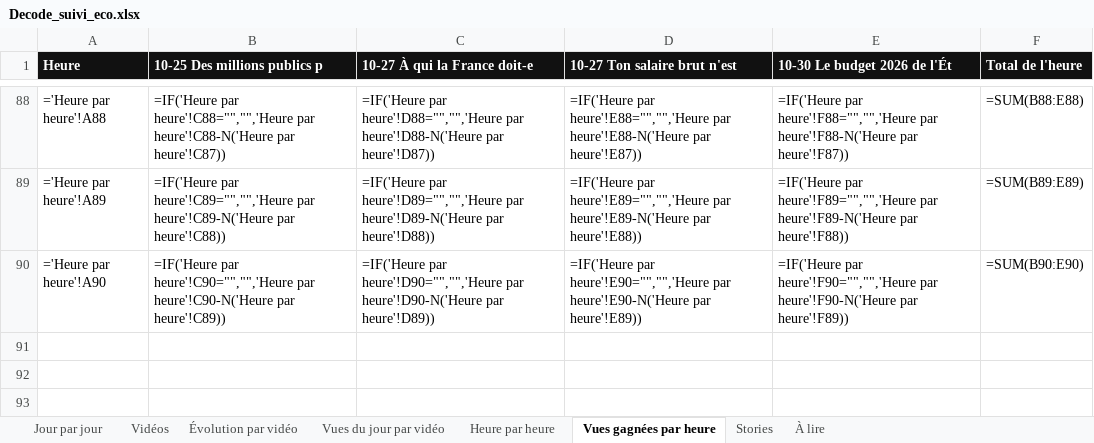
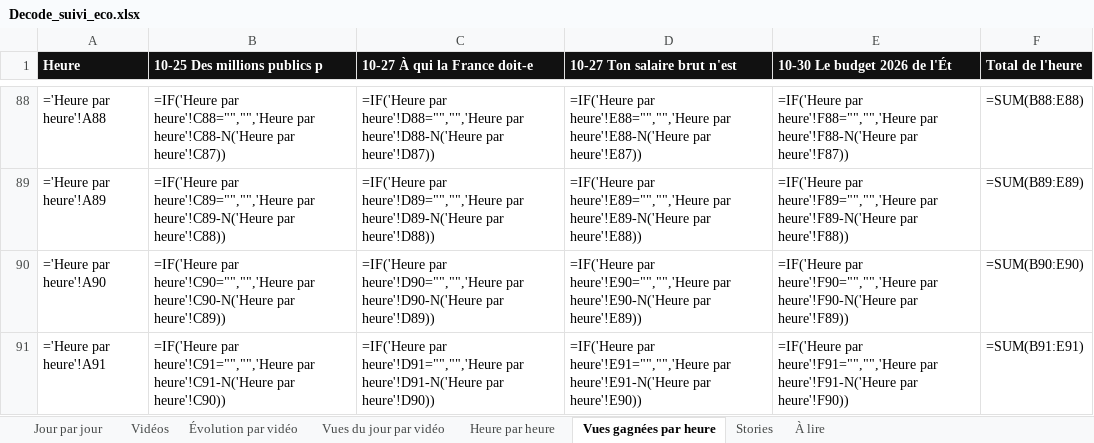
Before and after one commit to StudioDecodeDiffusion/reels-factory, an Excel workbook: suivi/Decode_suivi_eco.xlsx, sheet Vues gagnées par heure, drawn as a sheet; only a part is shown, gaps mark what is left out; values as stored, in another font and other column widths than the file's, no borders; formulas without a stored value are shown as written; charts and pictures not drawn; the diff names each change by its address in the sheet, - before the commit and + after, or states it on an @@ line.

```diff
--- a/suivi/Decode_suivi_eco.xlsx (sheet Vues gagnées par heure)
+++ b/suivi/Decode_suivi_eco.xlsx (sheet Vues gagnées par heure)
+row 91: ='Heure par heure'!A91 | =IF('Heure par heure'!C91="","",'Heure par heure'!C91-N('Heure par heure'!C90)) | =IF('Heure par heure'!D91="","",'Heure par heure'!D91-N('Heure par heure'!D90)) | =IF('Heure par heure'!E91="","",'Heure par heure'!E91-N('Heure par heure'!E90)) | =IF('Heure par heure'!F91="","",'Heure par heure'!F91-N('Heure par heure'!F90)) | =SUM(B91:E91)
```
Also changed, not shown: sheet Heure par heure, charts or pictures, suivi/Decode_suivi_actu.xlsx, suivi/Decode_suivi_qhse.xlsx, 7 other files.
